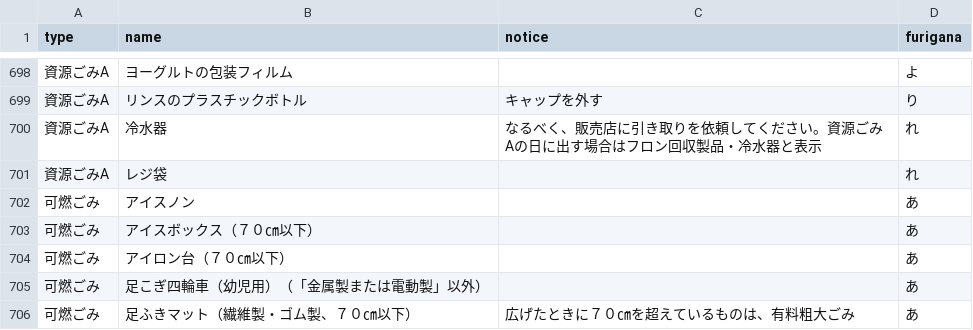
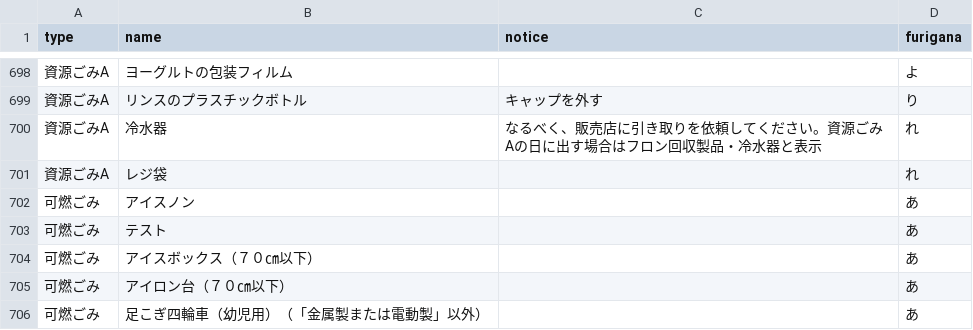
Before and after one commit to Awazishi5374/awazishi5374.github.io, a CSV file: data/target.csv, drawn as a sheet; only a part is shown, gaps mark what is left out; the shorter side is filled out with more unchanged rows; the diff names each change by its address in the sheet, - before the commit and + after, or states it on an @@ line.

Commit message:
test

```diff
--- a/data/target.csv
+++ b/data/target.csv
+row 703: 可燃ごみ | テスト |  | あ
```
